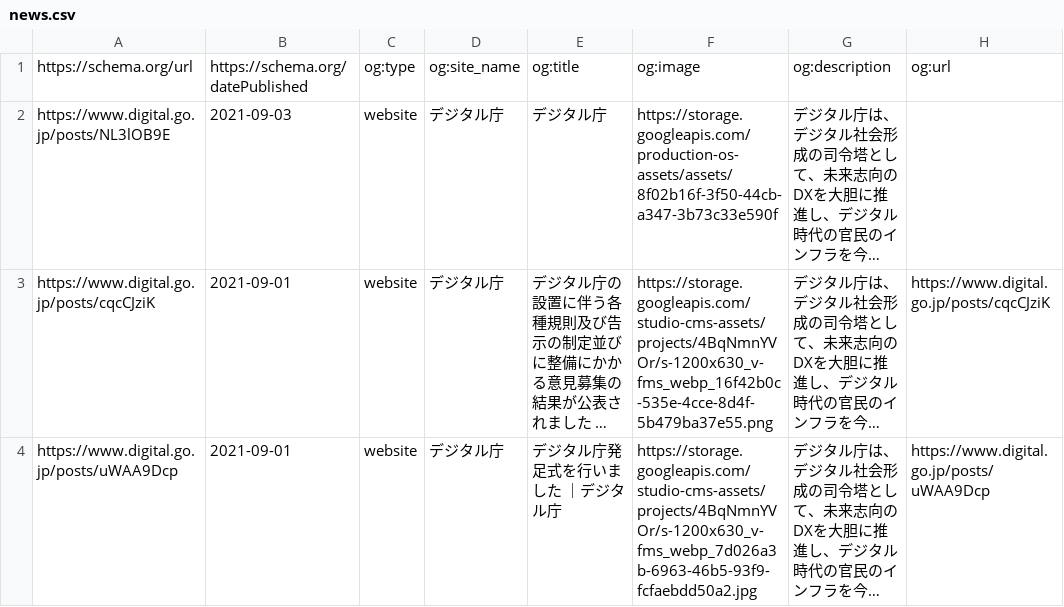
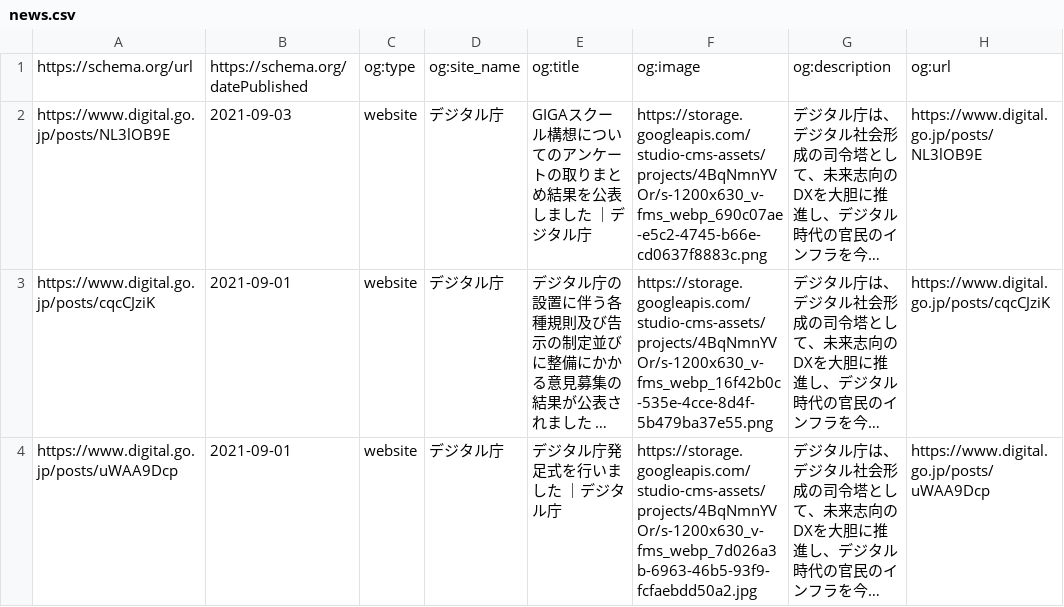
Before and after one commit to code4fukui/digital-agency-jp, a CSV file: news.csv, drawn as a sheet; only a part is shown; long unchanged cells end in …; the diff names each change by its address in the sheet, - before the commit and + after, or states it on an @@ line.

```diff
--- a/news.csv
+++ b/news.csv
-E2: デジタル庁
+E2: GIGAスクール構想についてのアンケートの取りまとめ結果を公表しました ｜デジタル庁
-F2: https://storage.googleapis.com/production-os-assets/assets/8f02b16f-3f50-44cb-a347-3b73c33e590f
+F2: https://storage.googleapis.com/studio-cms-assets/projects/4BqNmnYVOr/s-1200x630_v-fms_webp_690c07ae-e5c2-4745-b66e-cd0637f8883c.png
-H2: (empty)
+H2: https://www.digital.go.jp/posts/NL3lOB9E
```
Also changed, not shown: 2 other files.
